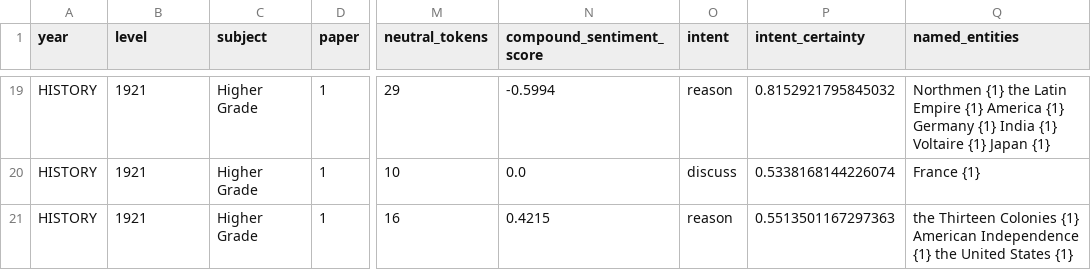
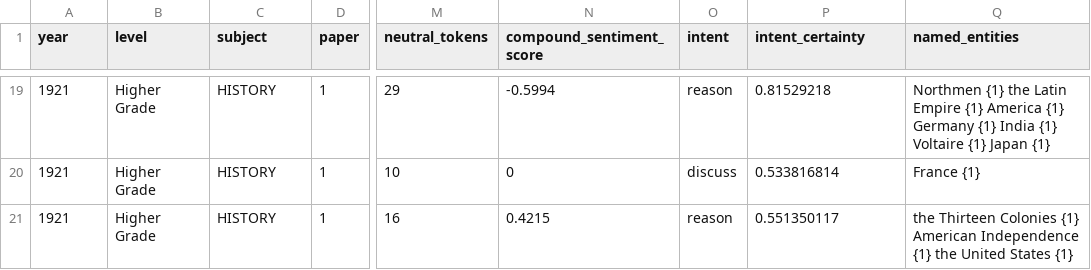
Before and after one commit to Connor-Sebastian-S/nls_scot_exams_analysis, a CSV file: output/1921/Higher/1/HISTORY.csv, drawn as a sheet; only a part is shown, gaps mark what is left out; the diff covers the shown part only; the diff names each change by its address in the sheet, - before the commit and + after, or states it on an @@ line.

```diff
--- a/output/1921/Higher/1/HISTORY.csv
+++ b/output/1921/Higher/1/HISTORY.csv
-A19:A21 (year): HISTORY
+A19:A21 (year): 1921
-B19:B21 (level): 1921
+B19:B21 (level): Higher Grade
-C19:C21 (subject): Higher Grade
+C19:C21 (subject): HISTORY
-P19 (intent_certainty): 0.8152921795845032
+P19 (intent_certainty): 0.81529218
-N20 (compound_sentiment_score): 0.0
+N20 (compound_sentiment_score): 0
-P20 (intent_certainty): 0.5338168144226074
+P20 (intent_certainty): 0.533816814
-P21 (intent_certainty): 0.5513501167297363
+P21 (intent_certainty): 0.551350117
```
Also changed, not shown: 81 edited cells elsewhere in this file, output/1910/Higher/1/History.csv, output/1922/Higher/1/HISTORY.csv, 1 other file.
